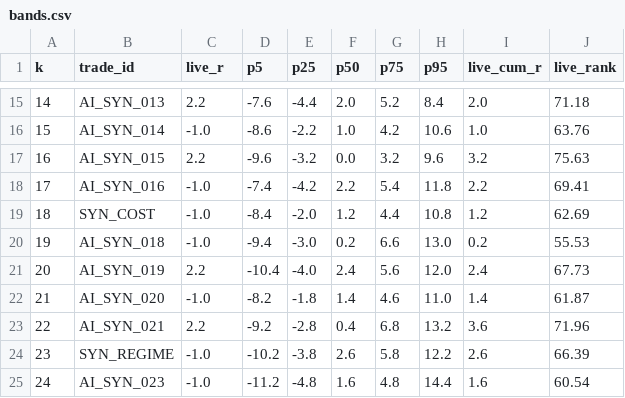
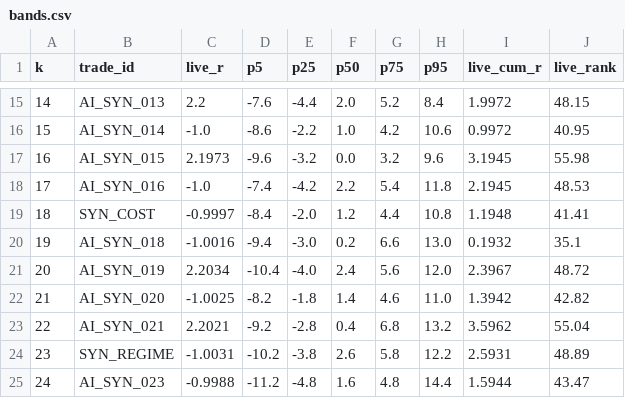
Before and after one commit to Ray-Njoroge12/Forex-automation, a CSV file: fx_ai_engine/artifacts/research/wave3-fixture/r8/bands.csv, drawn as a sheet; only a part is shown, gaps mark what is left out; the diff covers the shown part only.

```diff
--- a/fx_ai_engine/artifacts/research/wave3-fixture/r8/bands.csv
+++ b/fx_ai_engine/artifacts/research/wave3-fixture/r8/bands.csv
@@ -15,11 +15,11 @@ k,trade_id,live_r,p5,p25,p50,p75,p95,live_cum_r,live_rank
-14,AI_SYN_013,2.2,-7.6,-4.4,2.0,5.2,8.4,2.0,71.18
-15,AI_SYN_014,-1.0,-8.6,-2.2,1.0,4.2,10.6,1.0,63.76
-16,AI_SYN_015,2.2,-9.6,-3.2,0.0,3.2,9.6,3.2,75.63
-17,AI_SYN_016,-1.0,-7.4,-4.2,2.2,5.4,11.8,2.2,69.41
-18,SYN_COST,-1.0,-8.4,-2.0,1.2,4.4,10.8,1.2,62.69
-19,AI_SYN_018,-1.0,-9.4,-3.0,0.2,6.6,13.0,0.2,55.53
-20,AI_SYN_019,2.2,-10.4,-4.0,2.4,5.6,12.0,2.4,67.73
-21,AI_SYN_020,-1.0,-8.2,-1.8,1.4,4.6,11.0,1.4,61.87
-22,AI_SYN_021,2.2,-9.2,-2.8,0.4,6.8,13.2,3.6,71.96
-23,SYN_REGIME,-1.0,-10.2,-3.8,2.6,5.8,12.2,2.6,66.39
-24,AI_SYN_023,-1.0,-11.2,-4.8,1.6,4.8,14.4,1.6,60.54
+14,AI_SYN_013,2.2,-7.6,-4.4,2.0,5.2,8.4,1.9972,48.15
+15,AI_SYN_014,-1.0,-8.6,-2.2,1.0,4.2,10.6,0.9972,40.95
+16,AI_SYN_015,2.1973,-9.6,-3.2,0.0,3.2,9.6,3.1945,55.98
+17,AI_SYN_016,-1.0,-7.4,-4.2,2.2,5.4,11.8,2.1945,48.53
+18,SYN_COST,-0.9997,-8.4,-2.0,1.2,4.4,10.8,1.1948,41.41
+19,AI_SYN_018,-1.0016,-9.4,-3.0,0.2,6.6,13.0,0.1932,35.1
+20,AI_SYN_019,2.2034,-10.4,-4.0,2.4,5.6,12.0,2.3967,48.72
+21,AI_SYN_020,-1.0025,-8.2,-1.8,1.4,4.6,11.0,1.3942,42.82
+22,AI_SYN_021,2.2021,-9.2,-2.8,0.4,6.8,13.2,3.5962,55.04
+23,SYN_REGIME,-1.0031,-10.2,-3.8,2.6,5.8,12.2,2.5931,48.89
+24,AI_SYN_023,-0.9988,-11.2,-4.8,1.6,4.8,14.4,1.5944,43.47
```
Also changed, not shown: 1 removed row and 65 edited cells elsewhere in this file, fx_ai_engine/artifacts/research/wave3-fixture/r7/deals.csv, fx_ai_engine/artifacts/research/wave3-real/r7/deals.csv, 27 other files.
